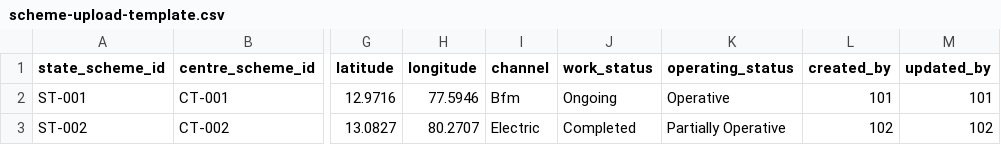
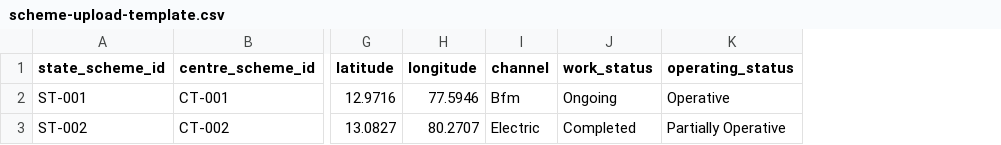
Before and after one commit to arghyam/Jalsoochak-V2, a CSV file: backend/scheme-service/examples/scheme-upload-template.csv, drawn as a sheet; only a part is shown, gaps mark what is left out; the diff names each change by its address in the sheet, - before the commit and + after, or states it on an @@ line.

Commit message:
adding security to upload endpoints for scheme

```diff
--- a/backend/scheme-service/examples/scheme-upload-template.csv
+++ b/backend/scheme-service/examples/scheme-upload-template.csv
-column L (created_by), rows 2-3: 101 | 102
-column M (updated_by), rows 2-3: 101 | 102
```
Also changed, not shown: 9 other files.
